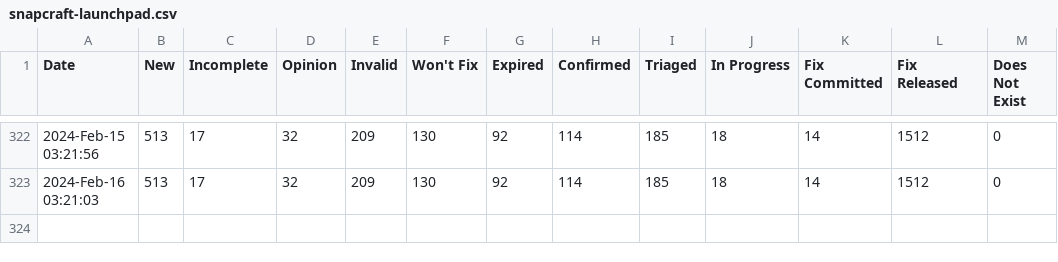
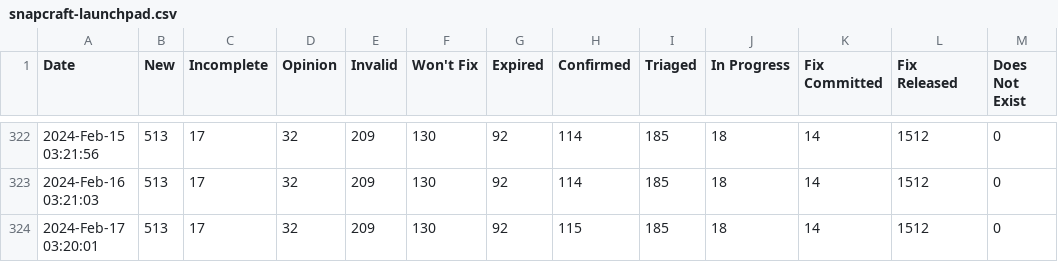
Before and after one commit to mr-cal/starcraft-stats, a CSV file: data/snapcraft-launchpad.csv, drawn as a sheet; only a part is shown, gaps mark what is left out.

```diff
--- a/data/snapcraft-launchpad.csv
+++ b/data/snapcraft-launchpad.csv
@@ -323 +323,2 @@ Date,New,Incomplete,Opinion,Invalid,Won't Fix,Expired,Confirmed,Triaged,In Progr
 2024-Feb-16 03:21:03,513,17,32,209,130,92,114,185,18,14,1512,0
+2024-Feb-17 03:20:01,513,17,32,209,130,92,115,185,18,14,1512,0
```
